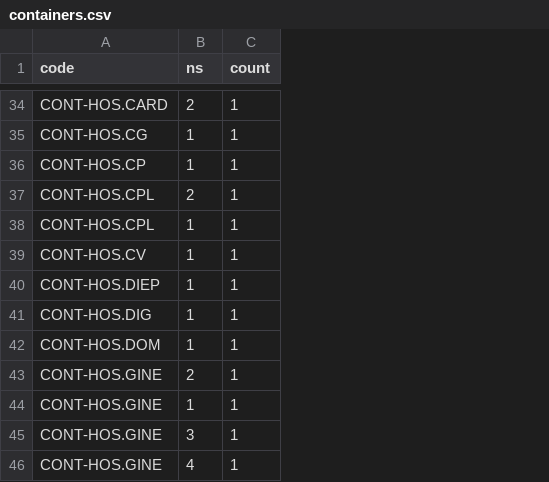
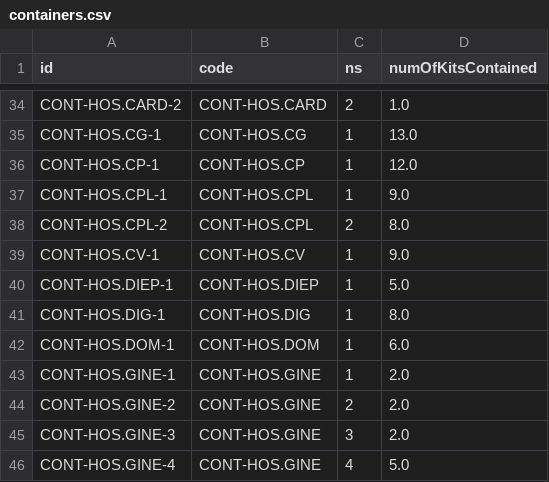
Before and after one commit to abu-sbeit/bdma-thesis, a CSV file: python/data/containers.csv, drawn as a sheet; only a part is shown, gaps mark what is left out; removed rows and columns are numbered as before the commit, all else as after; the diff covers the shown part only; the diff names each change by its address in the sheet, - before the commit and + after, or states it on an @@ line.

```diff
--- a/python/data/containers.csv
+++ b/python/data/containers.csv
+column A (id), rows 34-36: CONT-HOS.CARD-2 | CONT-HOS.CG-1 | CONT-HOS.CP-1; rows 38-42: CONT-HOS.CPL-2 | CONT-HOS.CV-1 | CONT-HOS.DIEP-1 | CONT-HOS.DIG-1 | CONT-HOS.DOM-1; rows 44-46: CONT-HOS.GINE-2 | CONT-HOS.GINE-3 | CONT-HOS.GINE-4
-column C (count), rows 34-37: all 1; rows 39-43: all 1; rows 45-46: 1 | 1
+column D (numOfKitsContained), rows 34-36: 1.0 | 13.0 | 12.0; rows 38-42: 8.0 | 9.0 | 5.0 | 8.0 | 6.0; rows 44-46: 2.0 | 2.0 | 5.0
@@ row 38 moved to row 37: CONT-HOS.CPL-1 @@
@@ row 44 moved to row 43: CONT-HOS.GINE-1 @@
```
Also changed, not shown: 39 moved rows elsewhere in this file, python/data/contained_kits.csv, 1 other file.
